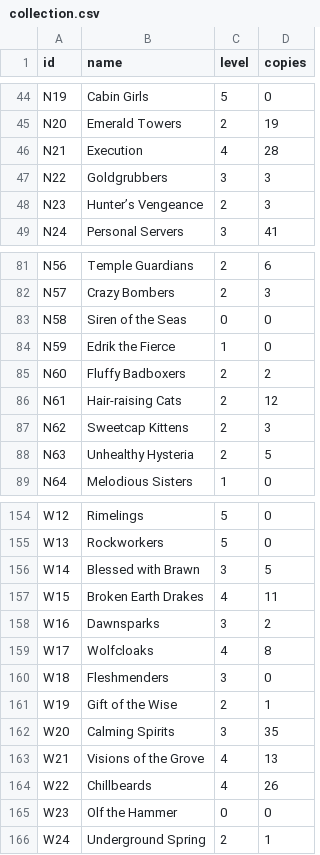
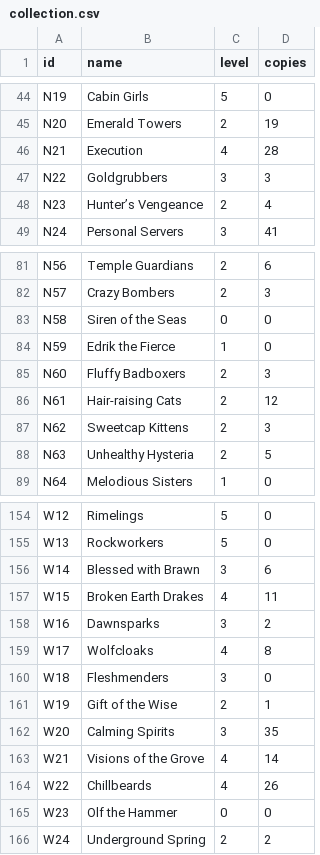
Before and after one commit to Stormbound-Games/stormbound-kitty, a CSV file: .kitty/collection.csv, drawn as a sheet; only a part is shown, gaps mark what is left out.

Commit message:
Update personal collection

```diff
--- a/.kitty/collection.csv
+++ b/.kitty/collection.csv
@@ -47,3 +47,3 @@ N21,Execution,4,28
 N22,Goldgrubbers,3,3
-N23,Hunter’s Vengeance,2,3
+N23,Hunter’s Vengeance,2,4
 N24,Personal Servers,3,41
@@ -84,3 +84,3 @@ N58,Siren of the Seas,0,0
 N59,Edrik the Fierce,1,0
-N60,Fluffy Badboxers,2,2
+N60,Fluffy Badboxers,2,3
 N61,Hair-raising Cats,2,12
@@ -155,3 +155,3 @@ W12,Rimelings,5,0
 W13,Rockworkers,5,0
-W14,Blessed with Brawn,3,5
+W14,Blessed with Brawn,3,6
 W15,Broken Earth Drakes,4,11
@@ -162,5 +162,5 @@ W19,Gift of the Wise,2,1
 W20,Calming Spirits,3,35
-W21,Visions of the Grove,4,13
+W21,Visions of the Grove,4,14
 W22,Chillbeards,4,26
 W23,Olf the Hammer,0,0
-W24,Underground Spring,2,1
+W24,Underground Spring,2,2
```
